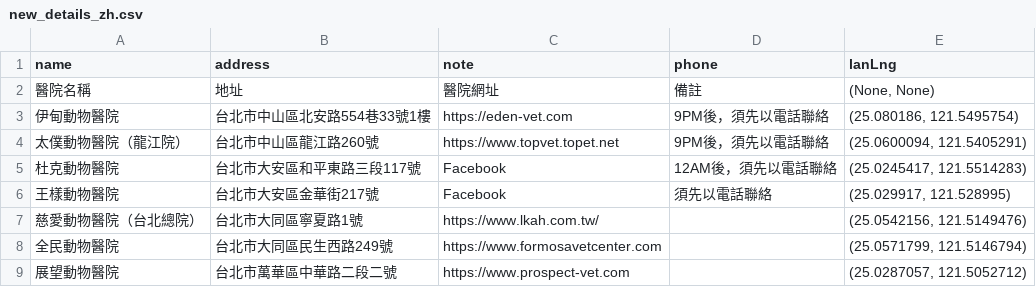
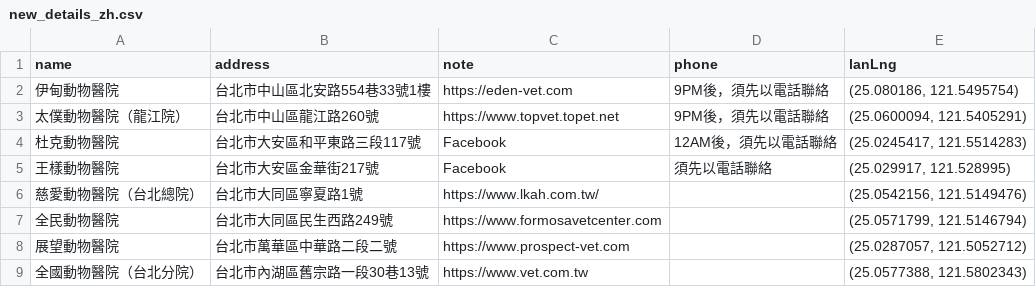
Before and after one commit to Ru960413/24HR-vet-clinic-route-planner, a CSV file: csv/new_details_zh.csv, drawn as a sheet; only a part is shown; the shorter side is filled out with more unchanged rows; the diff names each change by its address in the sheet, - before the commit and + after, or states it on an @@ line.

Commit message:
delete header row

```diff
--- a/csv/new_details_zh.csv
+++ b/csv/new_details_zh.csv
-row 2: 醫院名稱 | 地址 | 醫院網址 | 備註 | (None, None)
```
